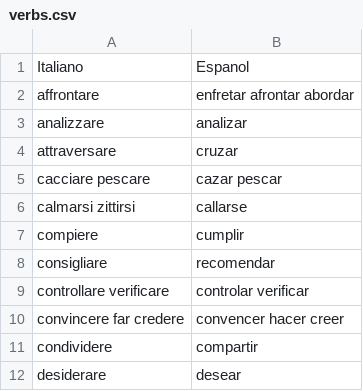
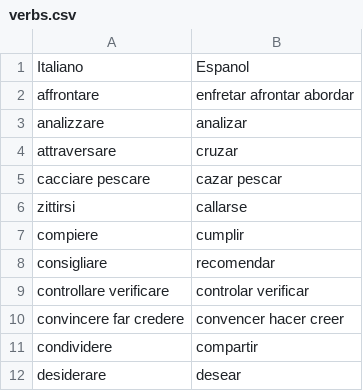
Before and after one commit to Chiquadro841/Espanol_app, a CSV file: verbs.csv, drawn as a sheet; only a part is shown.

Commit message:
Update verbs.csv

```diff
--- a/verbs.csv
+++ b/verbs.csv
@@ -5,3 +5,3 @@ attraversare,cruzar
 cacciare pescare,cazar pescar
-calmarsi zittirsi,callarse
+zittirsi,callarse
 compiere,cumplir
```
